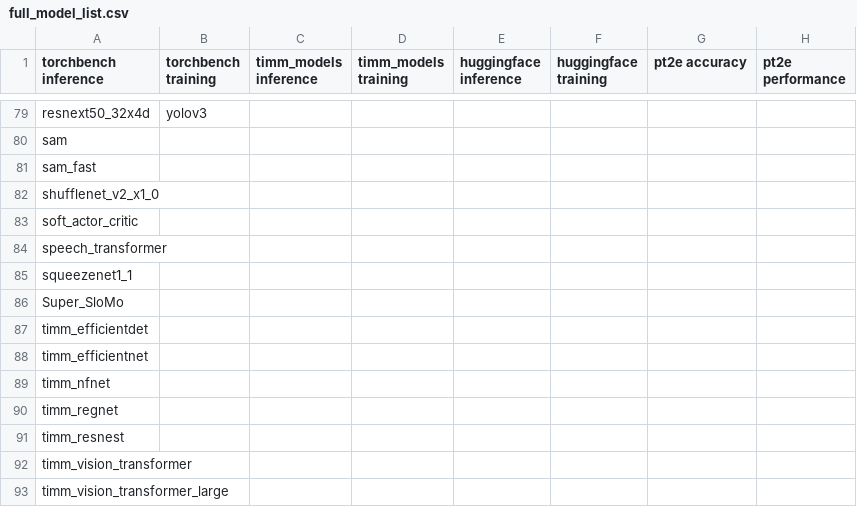
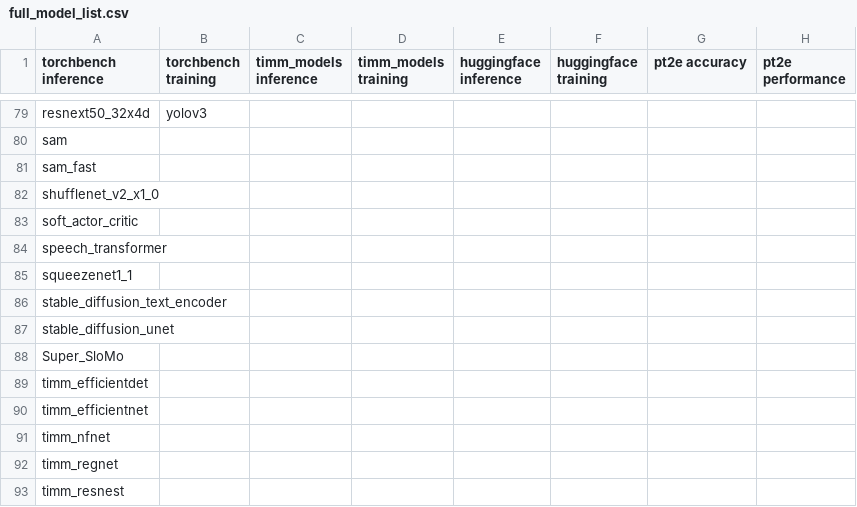
Before and after one commit to intel/torch-xpu-ops, a CSV file: .ci/benchmarks/full_model_list.csv, drawn as a sheet; only a part is shown, gaps mark what is left out; the shorter side is filled out with more unchanged rows.

```diff
--- a/.ci/benchmarks/full_model_list.csv
+++ b/.ci/benchmarks/full_model_list.csv
@@ -85,2 +85,4 @@ speech_transformer,,,,,,,
 squeezenet1_1,,,,,,,
+stable_diffusion_text_encoder,,,,,,,
+stable_diffusion_unet,,,,,,,
 Super_SloMo,,,,,,,
```
Also changed, not shown: 9 other files.
